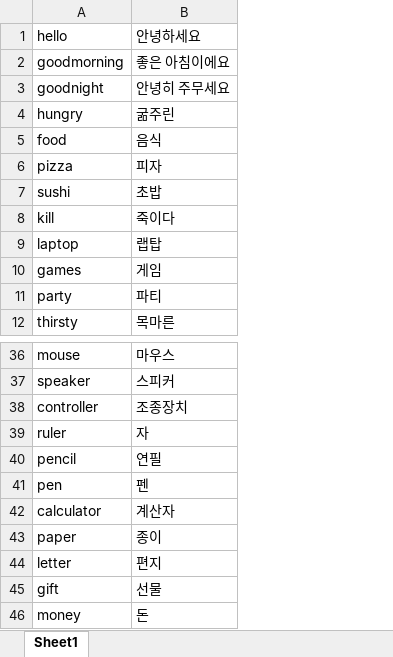
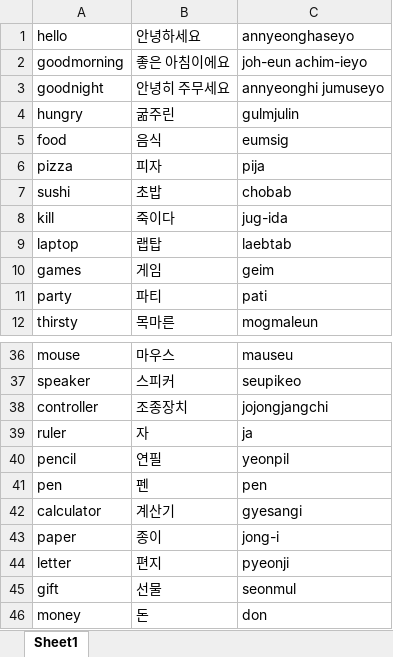
Before and after one commit to andrewwchann/Daily-Word, an Excel workbook: translations.xlsx, sheet Sheet1, drawn as a sheet; only a part is shown, gaps mark what is left out; values as stored, in another font and other column widths than the file's, no borders; the diff names each change by its address in the sheet, - before the commit and + after, or states it on an @@ line.

```diff
--- a/translations.xlsx (sheet Sheet1)
+++ b/translations.xlsx (sheet Sheet1)
+column C (annyeonghaseyo), rows 2-12: joh-eun achim-ieyo | annyeonghi jumuseyo | gulmjulin | eumsig | pija | chobab | jug-ida | laebtab | geim | pati | mogmaleun; rows 36-46: mauseu | seupikeo | jojongjangchi | ja | yeonpil | pen | gyesangi | jong-i | pyeonji | seonmul | don
-B42 (안녕하세요): 계산자
+B42 (안녕하세요): 계산기
```
Also changed, not shown: 4 other files.
